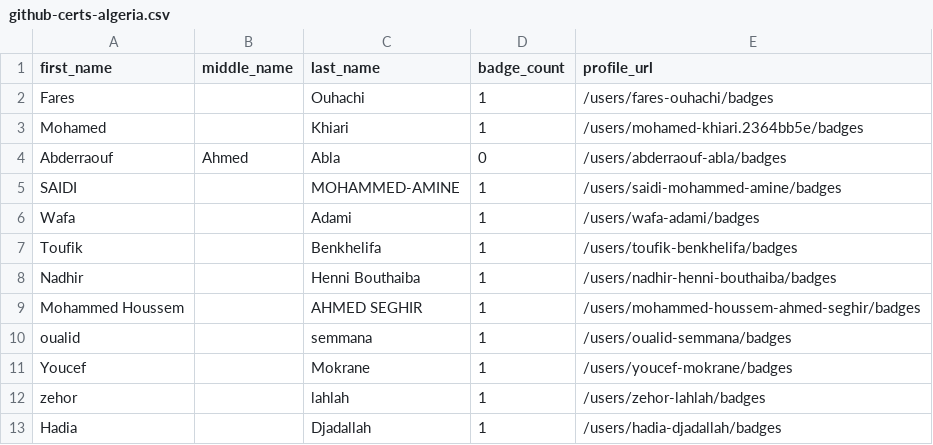
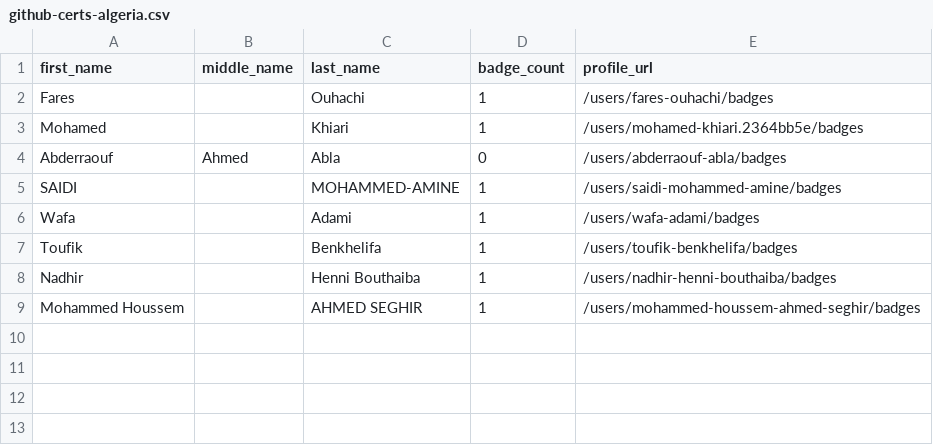
Before and after one commit to Joas707/github-certification-ranking-fork, a CSV file: datasource/github-certs-algeria.csv, drawn as a sheet.

```diff
--- a/datasource/github-certs-algeria.csv
+++ b/datasource/github-certs-algeria.csv
@@ -9,5 +9 @@ Nadhir,,Henni Bouthaiba,1,/users/nadhir-henni-bouthaiba/badges
 Mohammed Houssem,,AHMED SEGHIR,1,/users/mohammed-houssem-ahmed-seghir/badges
-oualid,,semmana,1,/users/oualid-semmana/badges
-Youcef,,Mokrane,1,/users/youcef-mokrane/badges
-zehor,,lahlah,1,/users/zehor-lahlah/badges
-Hadia,,Djadallah,1,/users/hadia-djadallah/badges
```
Also changed, not shown: datasource/github-certs-belgium.csv, datasource/github-certs-ghana.csv, 37 other files.
